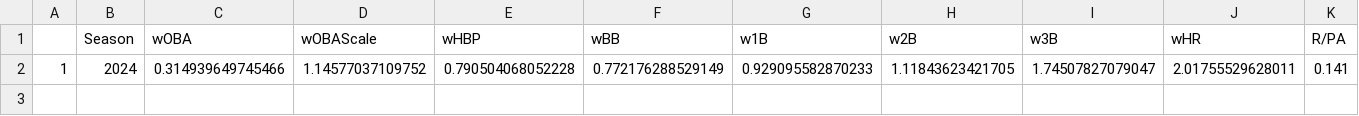
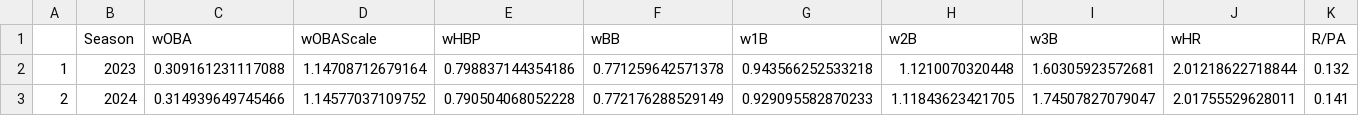
Before and after one commit to axelmora/lmb_statsapp, a CSV file: lmb_stats/woba_fipc.csv, drawn as a sheet; only a part is shown; addresses are those after the commit; rows hold the shown columns only; the diff names each change by its address in the sheet, - before the commit and + after, or states it on an @@ line.

```diff
--- a/lmb_stats/woba_fipc.csv
+++ b/lmb_stats/woba_fipc.csv
+row 2: 1 | 2023 | 0.309161231117088 | 1.14708712679164 | 0.798837144354186 | 0.771259642571378 | 0.943566252533218 | 1.1210070320448 | 1.60305923572681 | 2.01218622718844 | 0.132
-A3: 1
+A3: 2
```
Also changed, not shown: lmb_stats/lmb_hitting_advanced.csv, lmb_stats/lmb_hitting_team_advanced.csv, 5 other files.
